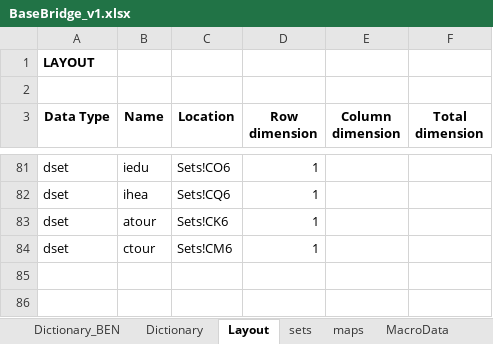
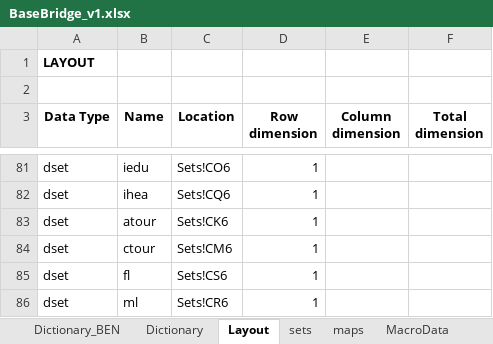
Before and after one commit to MEMOUE/CIV-MEP_Dashboard, an Excel workbook: dat/BaseBridge_v1.xlsx, sheet Layout, drawn as a sheet; only a part is shown, gaps mark what is left out; values as stored, in another font and other column widths than the file's, no borders; the diff names each change by its address in the sheet, - before the commit and + after, or states it on an @@ line.

```diff
--- a/dat/BaseBridge_v1.xlsx (sheet Layout)
+++ b/dat/BaseBridge_v1.xlsx (sheet Layout)
+row 85: dset | fl | Sets!CS6 | 1
+row 86: dset | ml | Sets!CR6 | 1
```
Also changed, not shown: sheet sets, sheet maps, sheet ProdElas, sheet MacroData, sheet SAM, 28 other files.
